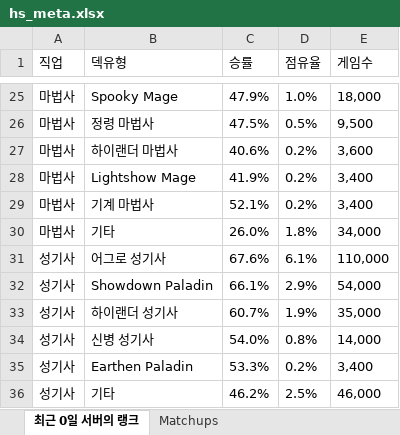
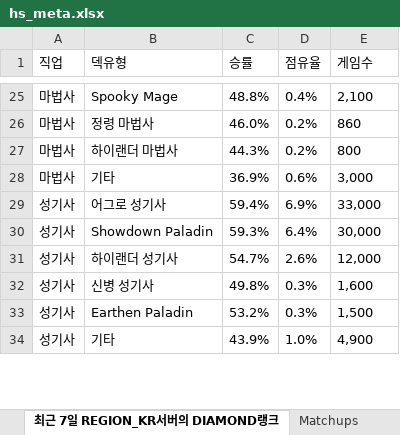
Before and after one commit to tlthr764/codingon_project_03, an Excel workbook: hs_meta.xlsx, sheet 최근 7일 REGION_KR서버의 DIAMOND랭크, drawn as a sheet; only a part is shown, gaps mark what is left out; values as stored, in another font and other column widths than the file's, no borders; removed rows and columns are numbered as before the commit, all else as after; the diff covers the shown part only; the diff names each change by its address in the sheet, - before the commit and + after, or states it on an @@ line.

```diff
--- a/hs_meta.xlsx (sheet 최근 7일 REGION_KR서버의 DIAMOND랭크)
+++ b/hs_meta.xlsx (sheet 최근 7일 REGION_KR서버의 DIAMOND랭크)
-sheet tab: 최근 0일 서버의 랭크
+sheet tab: 최근 7일 REGION_KR서버의 DIAMOND랭크
-C25 (승률): 47.9%
+C25 (승률): 48.8%
-D25 (점유율): 1.0%
+D25 (점유율): 0.4%
-E25 (게임수): 18,000
+E25 (게임수): 2,100
-C26 (승률): 47.5%
+C26 (승률): 46.0%
-D26 (점유율): 0.5%
+D26 (점유율): 0.2%
-E26 (게임수): 9,500
+E26 (게임수): 860
-C27 (승률): 40.6%
+C27 (승률): 44.3%
-E27 (게임수): 3,600
+E27 (게임수): 800
-row 28: 마법사 | Lightshow Mage | 41.9% | 0.2% | 3,400
-row 29: 마법사 | 기계 마법사 | 52.1% | 0.2% | 3,400
-C28 (승률): 26.0%
+C28 (승률): 36.9%
-D28 (점유율): 1.8%
+D28 (점유율): 0.6%
-E28 (게임수): 34,000
+E28 (게임수): 3,000
-C29 (승률): 67.6%
+C29 (승률): 59.4%
-D29 (점유율): 6.1%
+D29 (점유율): 6.9%
-E29 (게임수): 110,000
+E29 (게임수): 33,000
-C30 (승률): 66.1%
+C30 (승률): 59.3%
-D30 (점유율): 2.9%
+D30 (점유율): 6.4%
-E30 (게임수): 54,000
+E30 (게임수): 30,000
-C31 (승률): 60.7%
+C31 (승률): 54.7%
-D31 (점유율): 1.9%
+D31 (점유율): 2.6%
-E31 (게임수): 35,000
+E31 (게임수): 12,000
-C32 (승률): 54.0%
+C32 (승률): 49.8%
-D32 (점유율): 0.8%
+D32 (점유율): 0.3%
-E32 (게임수): 14,000
+E32 (게임수): 1,600
-C33 (승률): 53.3%
+C33 (승률): 53.2%
-D33 (점유율): 0.2%
+D33 (점유율): 0.3%
-E33 (게임수): 3,400
+E33 (게임수): 1,500
-C34 (승률): 46.2%
+C34 (승률): 43.9%
-D34 (점유율): 2.5%
+D34 (점유율): 1.0%
-E34 (게임수): 46,000
+E34 (게임수): 4,900
```
Also changed, not shown: 10 added rows, 10 removed rows and 129 edited cells elsewhere in this sheet, sheet Matchups, 25 other files.
